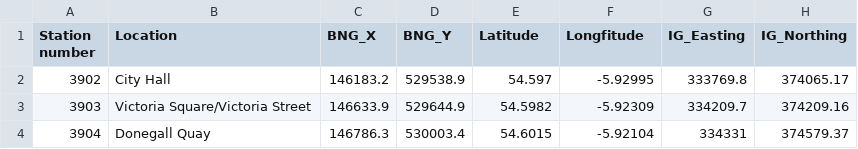
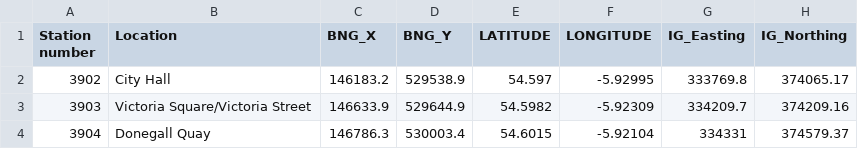
Before and after one commit to lholmes8/hackathon, a CSV file: rawdata/BikeStations.csv, drawn as a sheet; only a part is shown.

```diff
--- a/rawdata/BikeStations.csv
+++ b/rawdata/BikeStations.csv
@@ -1,2 +1,2 @@
-Station number,Location,BNG_X,BNG_Y,Latitude,Longfitude,IG_Easting,IG_Northing
+Station number,Location,BNG_X,BNG_Y,LATITUDE,LONGITUDE,IG_Easting,IG_Northing
 3902,City Hall,146183.2,529538.9,54.597,-5.92995,333769.8,374065.17
```
Also changed, not shown: 1 other file.
